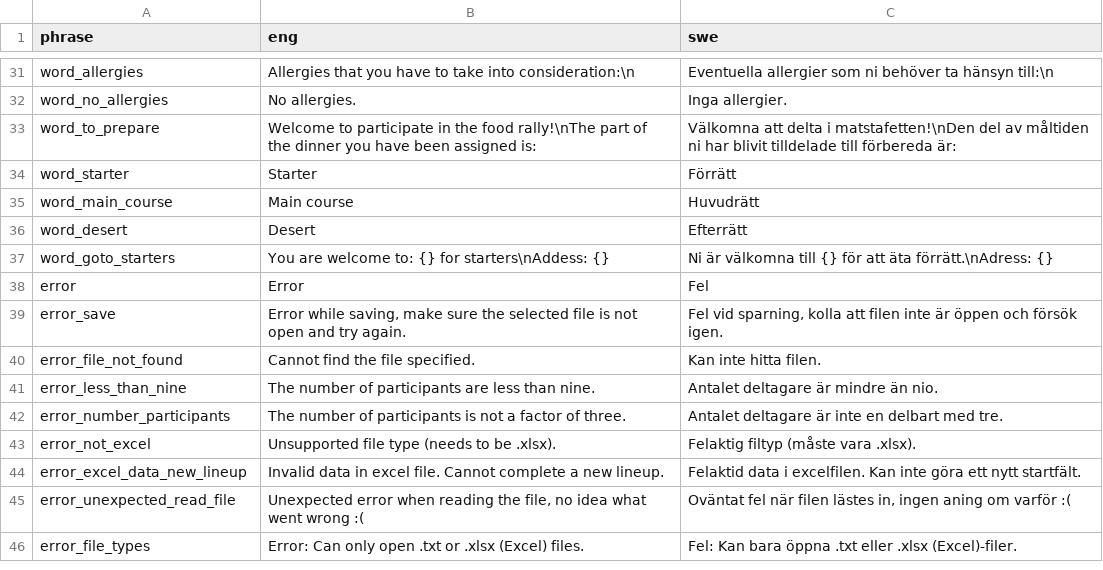
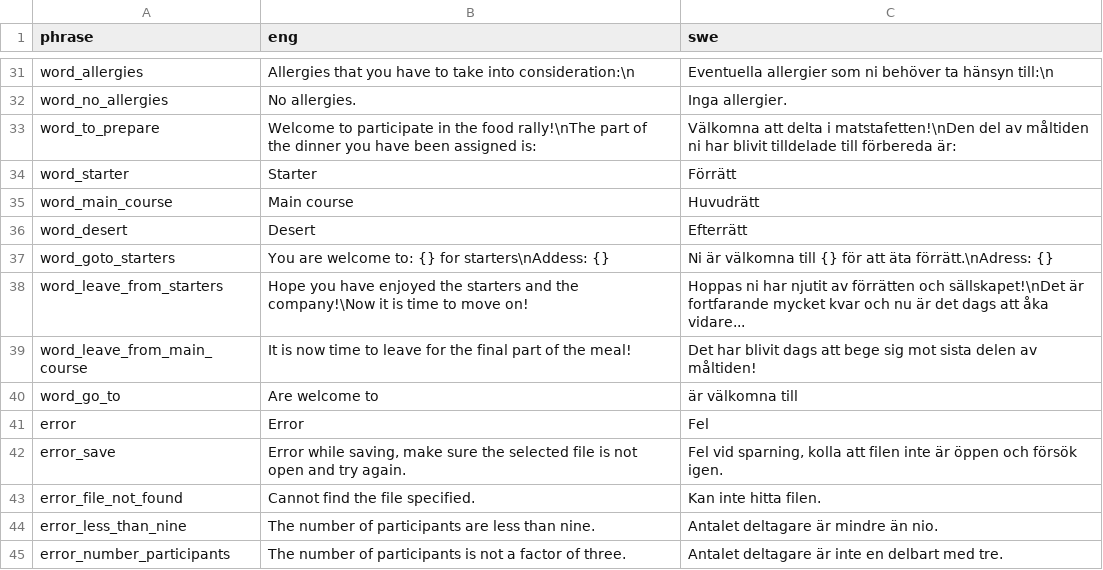
Before and after one commit to pvilje/matstafett, a CSV file: lang.csv, drawn as a sheet; only a part is shown, gaps mark what is left out; the shorter side is filled out with more unchanged rows.

```diff
--- a/lang.csv
+++ b/lang.csv
@@ -37,2 +37,5 @@ word_desert,Desert,Efterrätt
 word_goto_starters,You are welcome to: {} for starters\nAddess: {},Ni är välkomna till {} för att äta förrätt.\nAdress: {}
+word_leave_from_starters,Hope you have enjoyed the starters and the company!\Now it is time to move on!,Hoppas ni har njutit av förrätten och sällskapet!\nDet är fortfarande mycket kvar och nu är det dags att åka vidare...
+word_leave_from_main_course,It is now time to leave for the final part of the meal!,Det har blivit dags att bege sig mot sista delen av måltiden!
+word_go_to,Are welcome to,är välkomna till
 error,Error,Fel
```
Also changed, not shown: 1 other file.
